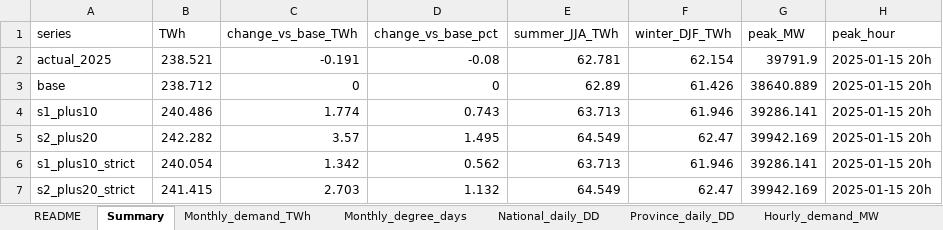
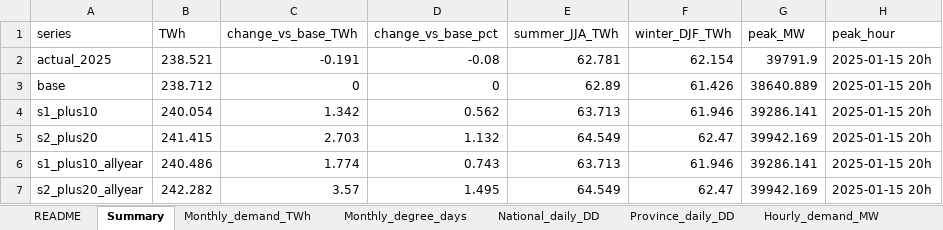
Before and after one commit to sonnur2/demand_weather, an Excel workbook: output/degree_day_scaling/degree_days_and_demand_2025_scaled.xlsx, sheet Summary, drawn as a sheet; values as stored, in another font and other column widths than the file's, no borders; the diff names each change by its address in the sheet, - before the commit and + after, or states it on an @@ line.

```diff
--- a/output/degree_day_scaling/degree_days_and_demand_2025_scaled.xlsx (sheet Summary)
+++ b/output/degree_day_scaling/degree_days_and_demand_2025_scaled.xlsx (sheet Summary)
-B4 (TWh): 240.486
+B4 (TWh): 240.054
-C4 (change_vs_base_TWh): 1.774
+C4 (change_vs_base_TWh): 1.342
-D4 (change_vs_base_pct): 0.743
+D4 (change_vs_base_pct): 0.562
-B5 (TWh): 242.282
+B5 (TWh): 241.415
-C5 (change_vs_base_TWh): 3.57
+C5 (change_vs_base_TWh): 2.703
-D5 (change_vs_base_pct): 1.495
+D5 (change_vs_base_pct): 1.132
-A6 (series): s1_plus10_strict
+A6 (series): s1_plus10_allyear
-B6 (TWh): 240.054
+B6 (TWh): 240.486
-C6 (change_vs_base_TWh): 1.342
+C6 (change_vs_base_TWh): 1.774
-D6 (change_vs_base_pct): 0.562
+D6 (change_vs_base_pct): 0.743
-A7 (series): s2_plus20_strict
+A7 (series): s2_plus20_allyear
-B7 (TWh): 241.415
+B7 (TWh): 242.282
-C7 (change_vs_base_TWh): 2.703
+C7 (change_vs_base_TWh): 3.57
-D7 (change_vs_base_pct): 1.132
+D7 (change_vs_base_pct): 1.495
```
Also changed, not shown: sheet Hourly_demand_MW, sheet Province_daily_DD, sheet National_daily_DD, sheet Monthly_degree_days, sheet Monthly_demand_TWh, sheet README, output/degree_day_scaling/energeia_demand_2025_dd_base_M4.xlsx, output/degree_day_scaling/energeia_demand_2025_dd_s1_plus10_M4.xlsx, 3 other files.
